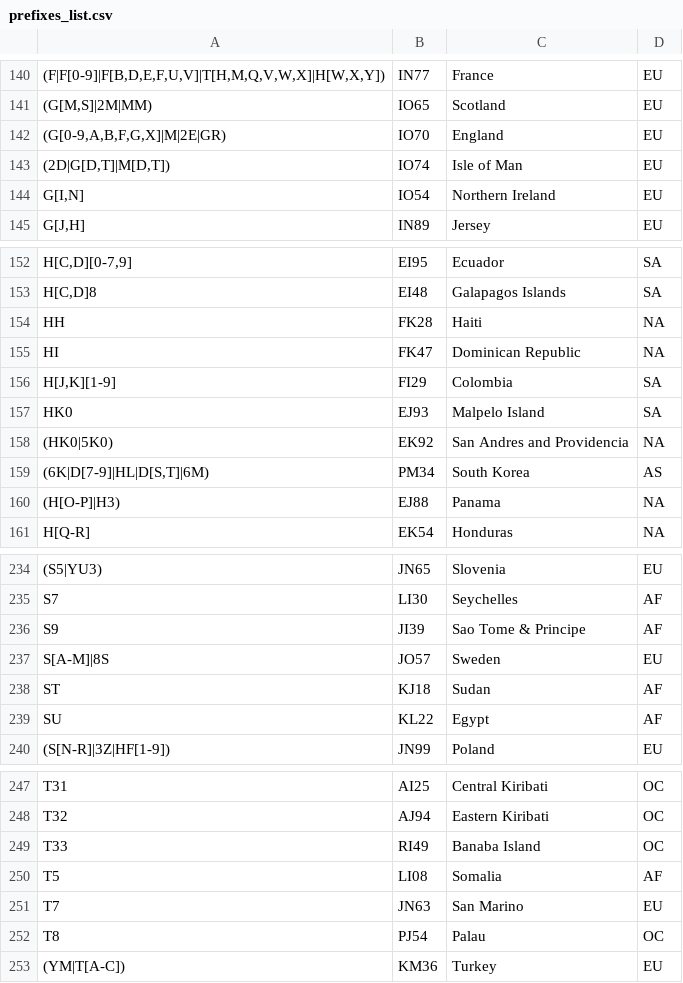
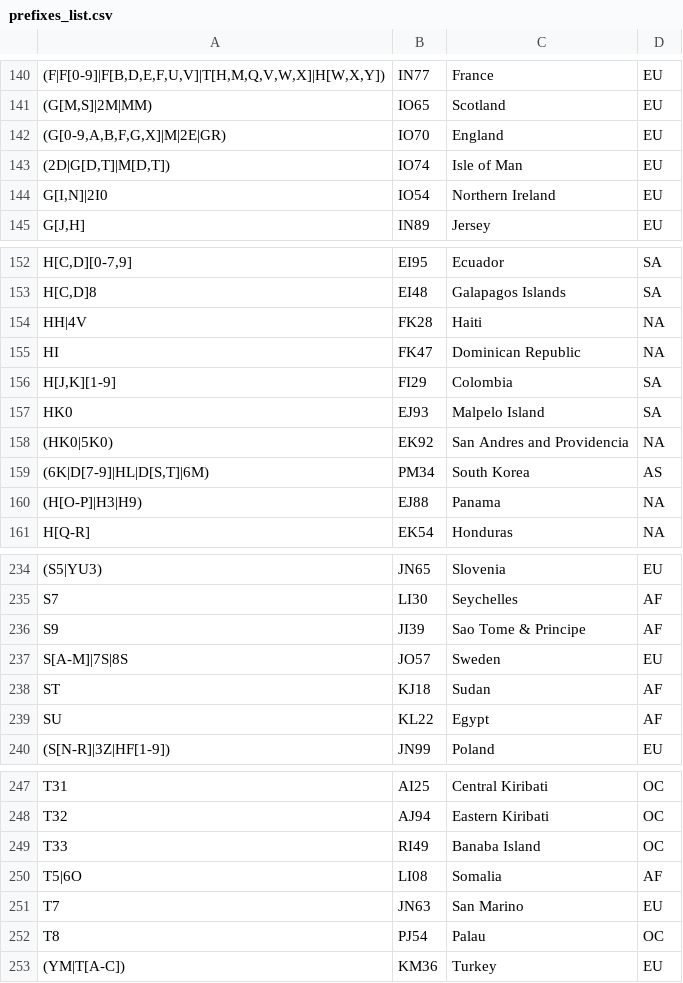
Before and after one commit to iarc-il/HolyCluster, a CSV file: backend/src/prefixes_list.csv, drawn as a sheet; only a part is shown, gaps mark what is left out; the diff covers the shown part only.

```diff
--- a/backend/src/prefixes_list.csv
+++ b/backend/src/prefixes_list.csv
@@ -143,3 +143,3 @@
 "(2D|G[D,T]|M[D,T])","IO74","Isle of Man","EU"
-"G[I,N]","IO54","Northern Ireland","EU"
+"G[I,N]|2I0","IO54","Northern Ireland","EU"
 "G[J,H]","IN89","Jersey","EU"
@@ -153,3 +153,3 @@
 "H[C,D]8","EI48","Galapagos Islands","SA"
-"HH","FK28","Haiti","NA"
+"HH|4V","FK28","Haiti","NA"
 "HI","FK47","Dominican Republic","NA"
@@ -159,3 +159,3 @@
 "(6K|D[7-9]|HL|D[S,T]|6M)","PM34","South Korea","AS"
-"(H[O-P]|H3)","EJ88","Panama","NA"
+"(H[O-P]|H3|H9)","EJ88","Panama","NA"
 "H[Q-R]","EK54","Honduras","NA"
@@ -236,3 +236,3 @@
 "S9","JI39","Sao Tome & Principe","AF"
-"S[A-M]|8S","JO57","Sweden","EU"
+"S[A-M]|7S|8S","JO57","Sweden","EU"
 "ST","KJ18","Sudan","AF"
@@ -249,3 +249,3 @@
 "T33","RI49","Banaba Island","OC"
-"T5","LI08","Somalia","AF"
+"T5|6O","LI08","Somalia","AF"
 "T7","JN63","San Marino","EU"
```
Also changed, not shown: 9 edited cells elsewhere in this file.
